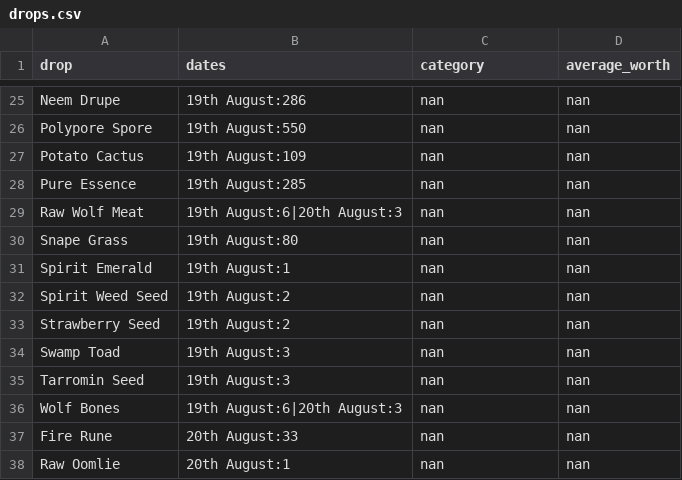
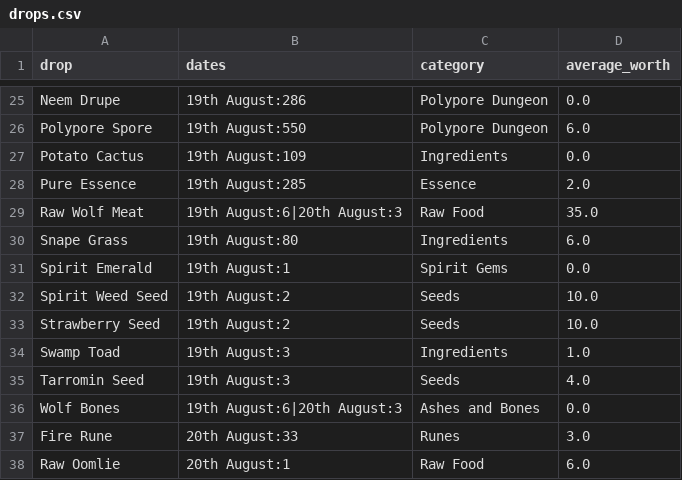
Before and after one commit to musomaddie/runemetricsData, a CSV file: drops.csv, drawn as a sheet; only a part is shown, gaps mark what is left out; the diff covers the shown part only; the diff names each change by its address in the sheet, - before the commit and + after, or states it on an @@ line.

```diff
--- a/drops.csv
+++ b/drops.csv
-C25:C26 (category): nan
+C25:C26 (category): Polypore Dungeon
-D25 (average_worth): nan
+D25 (average_worth): 0.0
-D26 (average_worth): nan
+D26 (average_worth): 6.0
-C27 (category): nan
+C27 (category): Ingredients
-D27 (average_worth): nan
+D27 (average_worth): 0.0
-C28 (category): nan
+C28 (category): Essence
-D28 (average_worth): nan
+D28 (average_worth): 2.0
-C29 (category): nan
+C29 (category): Raw Food
-D29 (average_worth): nan
+D29 (average_worth): 35.0
-C30 (category): nan
+C30 (category): Ingredients
-D30 (average_worth): nan
+D30 (average_worth): 6.0
-C31 (category): nan
+C31 (category): Spirit Gems
-D31 (average_worth): nan
+D31 (average_worth): 0.0
-C32:C33 (category): nan
+C32:C33 (category): Seeds
-D32:D33 (average_worth): nan
+D32:D33 (average_worth): 10.0
-C34 (category): nan
+C34 (category): Ingredients
-D34 (average_worth): nan
+D34 (average_worth): 1.0
-C35 (category): nan
+C35 (category): Seeds
-D35 (average_worth): nan
+D35 (average_worth): 4.0
-C36 (category): nan
+C36 (category): Ashes and Bones
-D36 (average_worth): nan
+D36 (average_worth): 0.0
-C37 (category): nan
+C37 (category): Runes
-D37 (average_worth): nan
+D37 (average_worth): 3.0
-C38 (category): nan
+C38 (category): Raw Food
-D38 (average_worth): nan
+D38 (average_worth): 6.0
```
Also changed, not shown: 46 edited cells elsewhere in this file, kills.csv.
